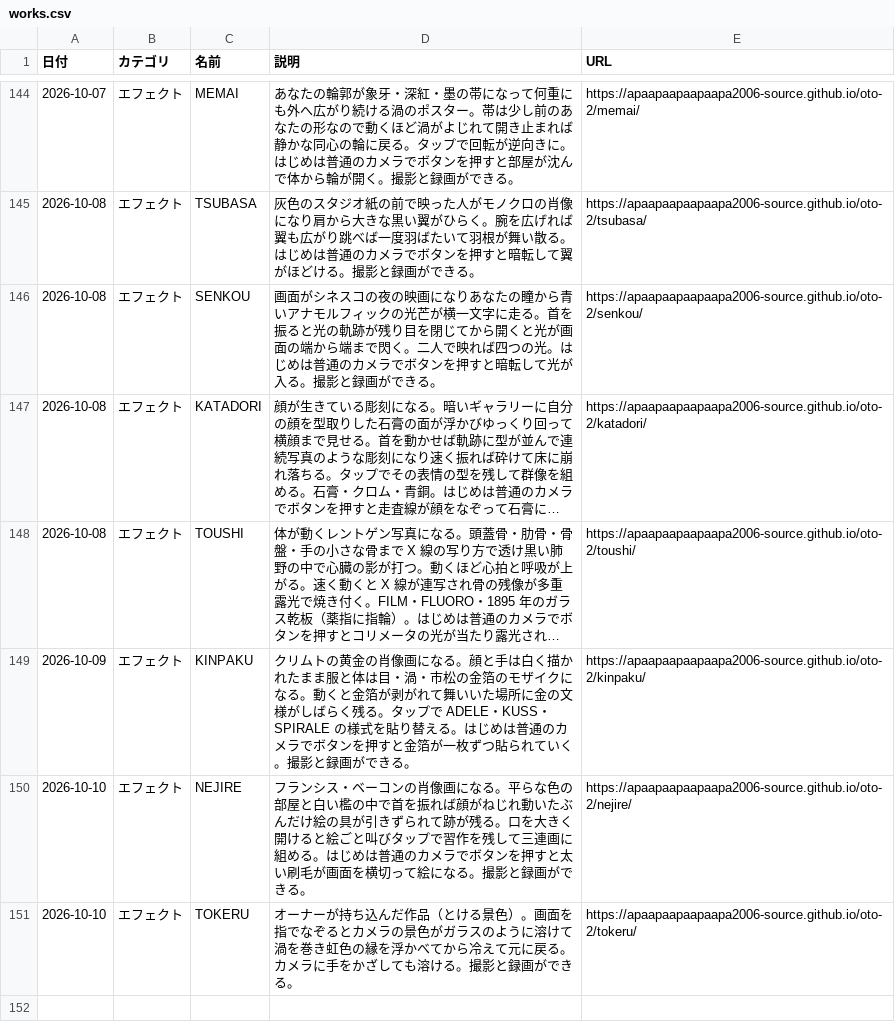
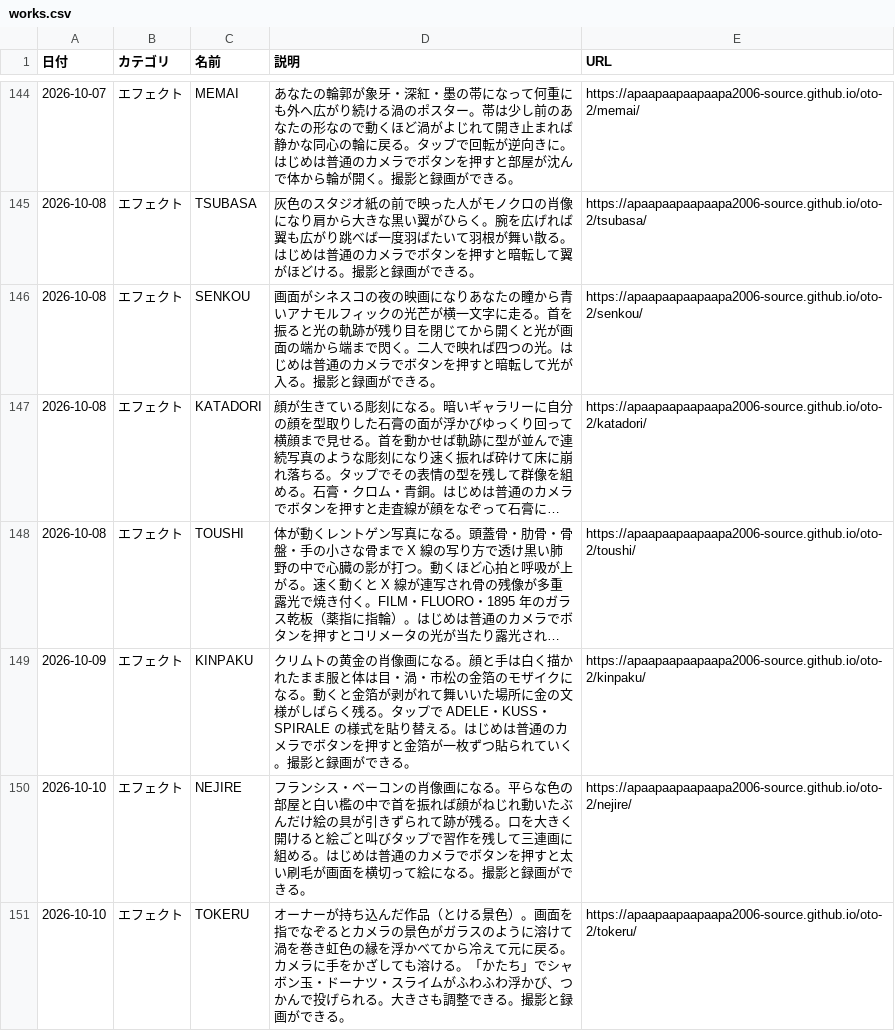
Before and after one commit to apaapaapaapaapa2006-source/oto-2, a CSV file: works.csv, drawn as a sheet; only a part is shown, gaps mark what is left out; long unchanged cells end in ….

```diff
--- a/works.csv
+++ b/works.csv
@@ -150,2 +150,2 @@
 2026-10-10,エフェクト,NEJIRE,フランシス・ベーコンの肖像画になる。平らな色の部屋と白い檻の中で首を振れば顔がねじれ動いたぶんだけ絵の具が引きずられて跡が残る。口を大きく開けると絵ごと叫びタップで習作を残して三連画に組める。はじめは普通のカメラでボタンを押すと太い刷毛が画面を横切って絵になる。撮影と録画ができる。,https://apaapaapaapaapa2006-source.github.io/oto-2/nejire/
-2026-10-10,エフェクト,TOKERU,オーナーが持ち込んだ作品（とける景色）。画面を指でなぞるとカメラの景色がガラスのように溶けて渦を巻き虹色の縁を浮かべてから冷えて元に戻る。カメラに手をかざしても溶ける。撮影と録画ができる。,https://apaapaapaapaapa2006-source.github.io/oto-2/tokeru/
+2026-10-10,エフェクト,TOKERU,オーナーが持ち込んだ作品（とける景色）。画面を指でなぞるとカメラの景色がガラスのように溶けて渦を巻き虹色の縁を浮かべてから冷えて元に戻る。カメラに手をかざしても溶ける。「かたち」でシャボン玉・ドーナツ・スライムがふわふわ浮かび、つかんで投げられる。大きさも調整できる。撮影と録画ができる。,https://apaapaapaapaapa2006-source.github.io/oto-2/tokeru/
```
Also changed, not shown: 3 other files.
